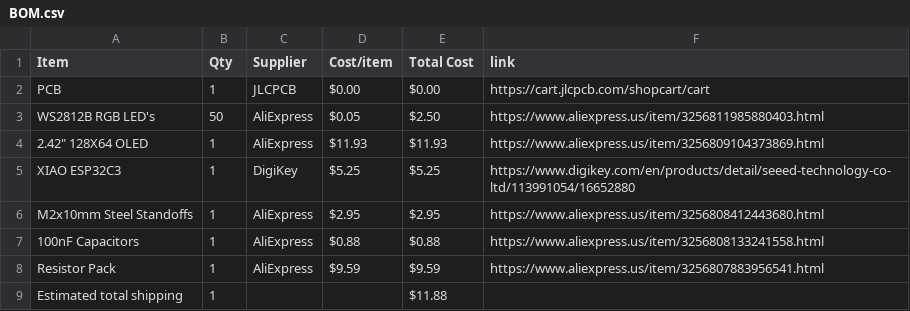
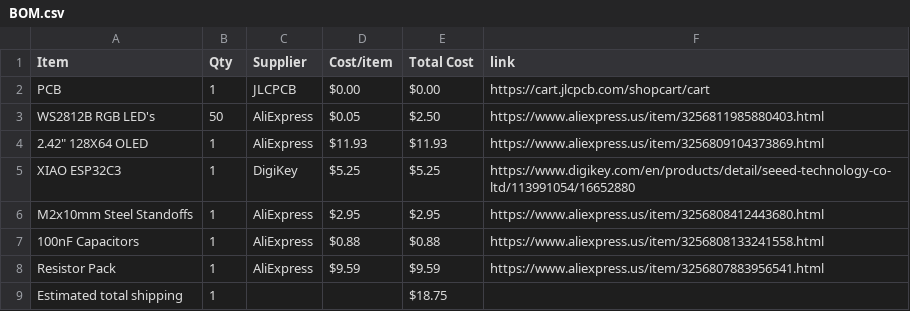
Before and after one commit to araschke001-commits/NeoPixel-Clock, a CSV file: BOM.csv, drawn as a sheet.

Commit message:
Sync NeoPixel Clock from Half Life

```diff
--- a/BOM.csv
+++ b/BOM.csv
@@ -8,2 +8,2 @@ M2x10mm Steel Standoffs,1,AliExpress,$2.95,$2.95,https://www.aliexpress.us/item/
 Resistor Pack,1,AliExpress,$9.59,$9.59,https://www.aliexpress.us/item/3256807883956541.html
-Estimated total shipping,1,,,$11.88,
+Estimated total shipping,1,,,$18.75,
```
